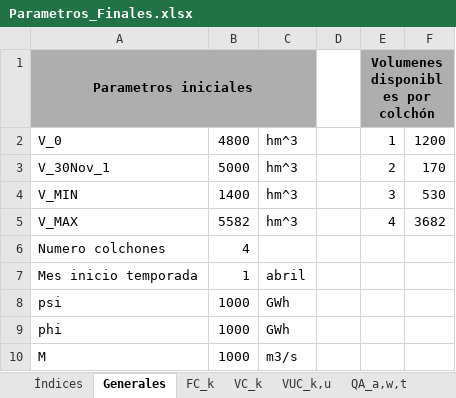
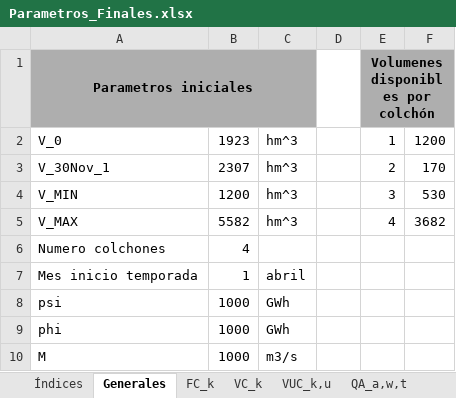
Before and after one commit to GabrielEichholzUc/Modelo-Capstone, an Excel workbook: Parametros_Finales.xlsx, sheet Generales, drawn as a sheet; values as stored, in another font and other column widths than the file's, no borders; the diff names each change by its address in the sheet, - before the commit and + after, or states it on an @@ line.

Commit message:
Me voy a acostar

```diff
--- a/Parametros_Finales.xlsx (sheet Generales)
+++ b/Parametros_Finales.xlsx (sheet Generales)
-B2: 4800
+B2: 1923
-B3: 5000
+B3: 2307
-B4: 1400
+B4: 1200
```
